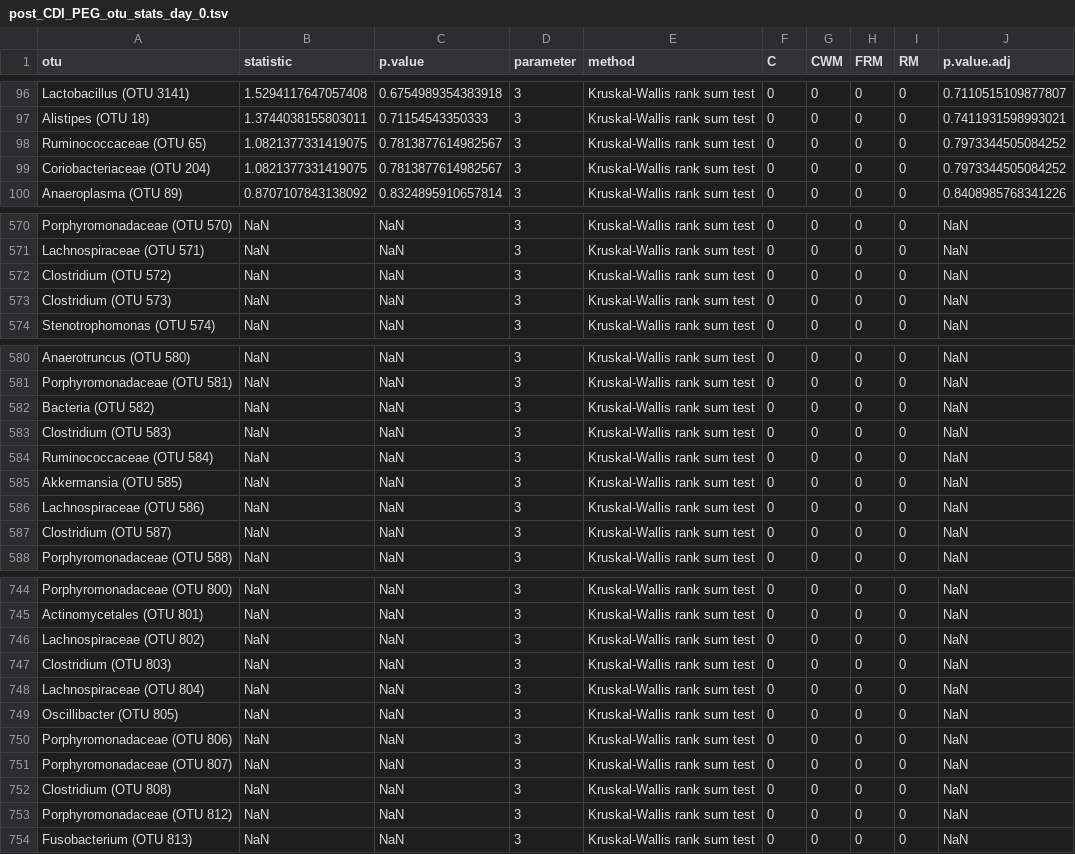
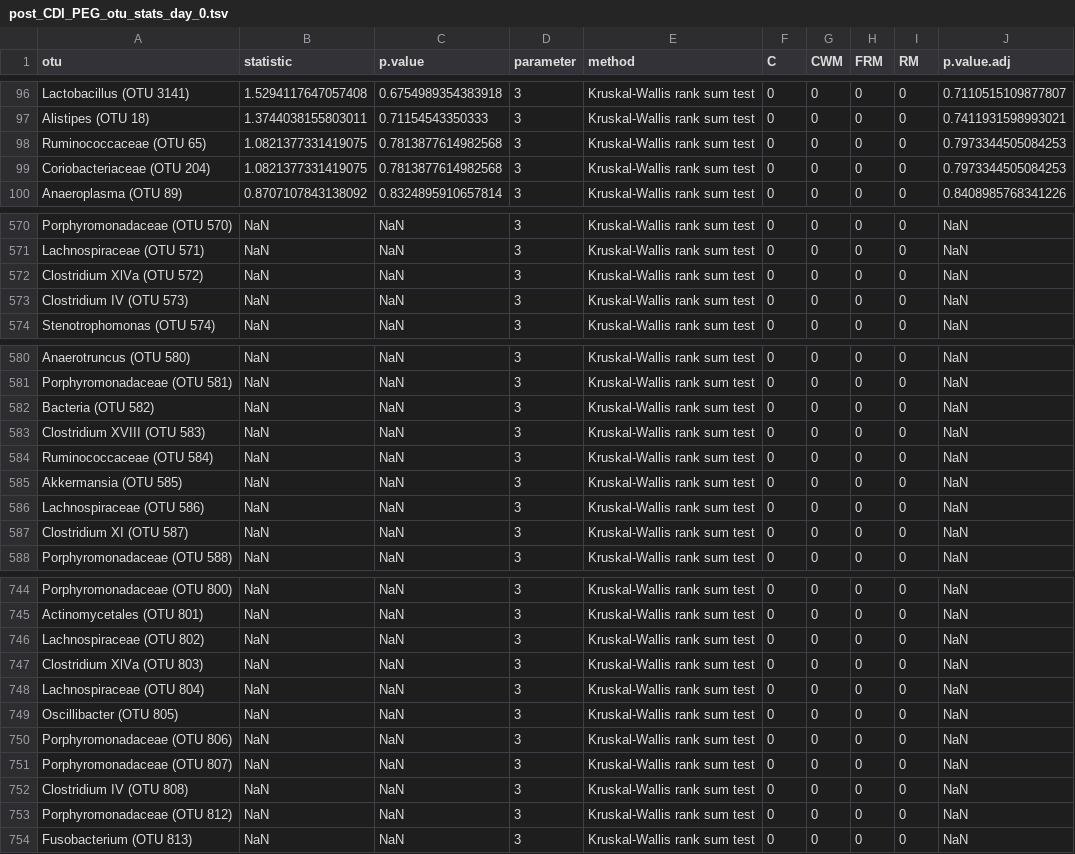
Before and after one commit to SchlossLab/Tomkovich_PEG3350_mSphere_2021, a TSV file: data/process/post_CDI_PEG_otu_stats_day_0.tsv, drawn as a sheet; only a part is shown, gaps mark what is left out; the diff covers the shown part only.

```diff
--- a/data/process/post_CDI_PEG_otu_stats_day_0.tsv
+++ b/data/process/post_CDI_PEG_otu_stats_day_0.tsv
@@ -97,4 +97,4 @@ Lactobacillus (OTU 3141)	1.5294117647057408	0.6754989354383918	3	Kruskal-Wallis
 Alistipes (OTU 18)	1.3744038155803011	0.71154543350333	3	Kruskal-Wallis rank sum test	0	0	0	0	0.7411931598993021
-Ruminococcaceae (OTU 65)	1.0821377331419075	0.7813877614982567	3	Kruskal-Wallis rank sum test	0	0	0	0	0.7973344505084252
-Coriobacteriaceae (OTU 204)	1.0821377331419075	0.7813877614982567	3	Kruskal-Wallis rank sum test	0	0	0	0	0.7973344505084252
+Ruminococcaceae (OTU 65)	1.0821377331419075	0.7813877614982568	3	Kruskal-Wallis rank sum test	0	0	0	0	0.7973344505084253
+Coriobacteriaceae (OTU 204)	1.0821377331419075	0.7813877614982568	3	Kruskal-Wallis rank sum test	0	0	0	0	0.7973344505084253
 Anaeroplasma (OTU 89)	0.8707107843138092	0.8324895910657814	3	Kruskal-Wallis rank sum test	0	0	0	0	0.8408985768341226
@@ -571,4 +571,4 @@ Porphyromonadaceae (OTU 570)	NaN	NaN	3	Kruskal-Wallis rank sum test	0	0	0	0	NaN
 Lachnospiraceae (OTU 571)	NaN	NaN	3	Kruskal-Wallis rank sum test	0	0	0	0	NaN
-Clostridium (OTU 572)	NaN	NaN	3	Kruskal-Wallis rank sum test	0	0	0	0	NaN
-Clostridium (OTU 573)	NaN	NaN	3	Kruskal-Wallis rank sum test	0	0	0	0	NaN
+Clostridium XlVa (OTU 572)	NaN	NaN	3	Kruskal-Wallis rank sum test	0	0	0	0	NaN
+Clostridium IV (OTU 573)	NaN	NaN	3	Kruskal-Wallis rank sum test	0	0	0	0	NaN
 Stenotrophomonas (OTU 574)	NaN	NaN	3	Kruskal-Wallis rank sum test	0	0	0	0	NaN
@@ -582,3 +582,3 @@ Porphyromonadaceae (OTU 581)	NaN	NaN	3	Kruskal-Wallis rank sum test	0	0	0	0	NaN
 Bacteria (OTU 582)	NaN	NaN	3	Kruskal-Wallis rank sum test	0	0	0	0	NaN
-Clostridium (OTU 583)	NaN	NaN	3	Kruskal-Wallis rank sum test	0	0	0	0	NaN
+Clostridium XVIII (OTU 583)	NaN	NaN	3	Kruskal-Wallis rank sum test	0	0	0	0	NaN
 Ruminococcaceae (OTU 584)	NaN	NaN	3	Kruskal-Wallis rank sum test	0	0	0	0	NaN
@@ -586,3 +586,3 @@ Akkermansia (OTU 585)	NaN	NaN	3	Kruskal-Wallis rank sum test	0	0	0	0	NaN
 Lachnospiraceae (OTU 586)	NaN	NaN	3	Kruskal-Wallis rank sum test	0	0	0	0	NaN
-Clostridium (OTU 587)	NaN	NaN	3	Kruskal-Wallis rank sum test	0	0	0	0	NaN
+Clostridium XI (OTU 587)	NaN	NaN	3	Kruskal-Wallis rank sum test	0	0	0	0	NaN
 Porphyromonadaceae (OTU 588)	NaN	NaN	3	Kruskal-Wallis rank sum test	0	0	0	0	NaN
@@ -746,3 +746,3 @@ Actinomycetales (OTU 801)	NaN	NaN	3	Kruskal-Wallis rank sum test	0	0	0	0	NaN
 Lachnospiraceae (OTU 802)	NaN	NaN	3	Kruskal-Wallis rank sum test	0	0	0	0	NaN
-Clostridium (OTU 803)	NaN	NaN	3	Kruskal-Wallis rank sum test	0	0	0	0	NaN
+Clostridium XlVa (OTU 803)	NaN	NaN	3	Kruskal-Wallis rank sum test	0	0	0	0	NaN
 Lachnospiraceae (OTU 804)	NaN	NaN	3	Kruskal-Wallis rank sum test	0	0	0	0	NaN
@@ -751,3 +751,3 @@ Porphyromonadaceae (OTU 806)	NaN	NaN	3	Kruskal-Wallis rank sum test	0	0	0	0	NaN
 Porphyromonadaceae (OTU 807)	NaN	NaN	3	Kruskal-Wallis rank sum test	0	0	0	0	NaN
-Clostridium (OTU 808)	NaN	NaN	3	Kruskal-Wallis rank sum test	0	0	0	0	NaN
+Clostridium IV (OTU 808)	NaN	NaN	3	Kruskal-Wallis rank sum test	0	0	0	0	NaN
 Porphyromonadaceae (OTU 812)	NaN	NaN	3	Kruskal-Wallis rank sum test	0	0	0	0	NaN
```
Also changed, not shown: 32 edited cells elsewhere in this file, data/process/post_CDI_PEG_otu_stats_day_-1.tsv, data/process/post_CDI_PEG_otu_stats_day_1.tsv, 10 other files.
